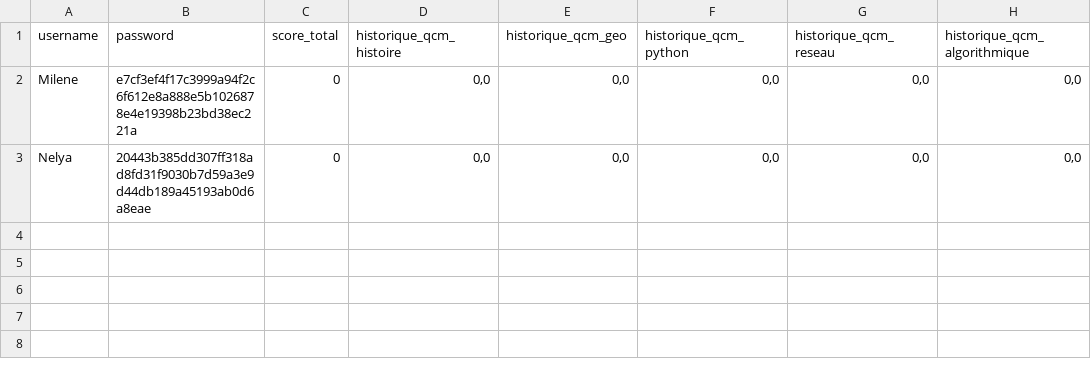
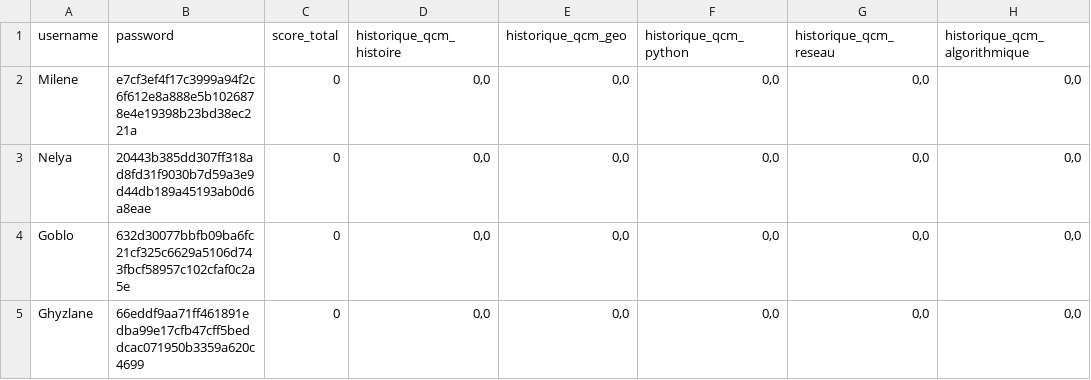
Before and after one commit to MileneBedouhene/Projet-QCM, a CSV file: DataBase.csv, drawn as a sheet; the diff names each change by its address in the sheet, - before the commit and + after, or states it on an @@ line.

```diff
--- a/DataBase.csv
+++ b/DataBase.csv
+row 4: Goblo | 632d30077bbfb09ba6fc21cf325c6629a5106d743fbcf58957c102cfaf0c2a5e | 0 | 0,0 | 0,0 | 0,0 | 0,0 | 0,0
+row 5: Ghyzlane | 66eddf9aa71ff461891edba99e17cfb47cff5beddcac071950b3359a620c4699 | 0 | 0,0 | 0,0 | 0,0 | 0,0 | 0,0
```
Also changed, not shown: 2 other files.
